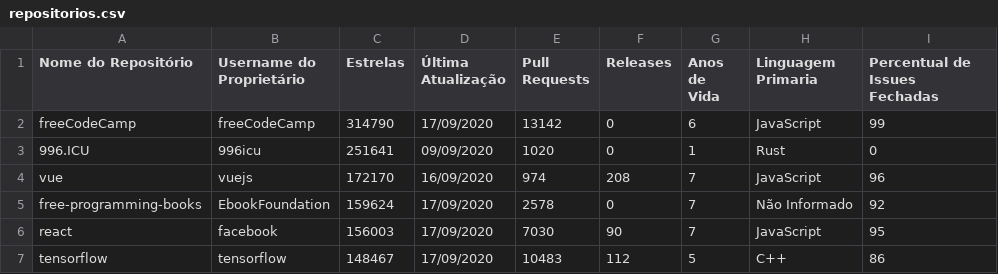
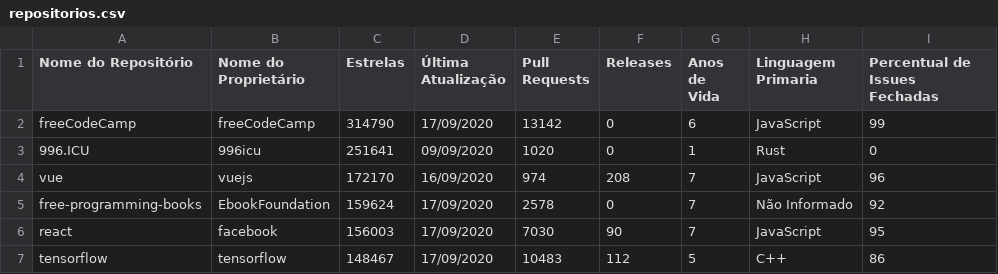
Before and after one commit to gncgabriel/Mining-Github, a CSV file: repositorios.csv, drawn as a sheet; only a part is shown.

Commit message:
Update repositorios.csv

```diff
--- a/repositorios.csv
+++ b/repositorios.csv
@@ -1,2 +1,2 @@
-Nome do Repositório,Username do Proprietário,Estrelas,Última Atualização,Pull Requests,Releases,Anos de Vida,Linguagem Primaria,Percentual de Issues Fechadas
+Nome do Repositório,Nome do Proprietário,Estrelas,Última Atualização,Pull Requests,Releases,Anos de Vida,Linguagem Primaria,Percentual de Issues Fechadas
 freeCodeCamp,freeCodeCamp,314790,17/09/2020,13142,0,6,JavaScript,99
```
